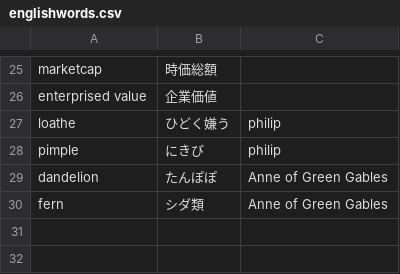
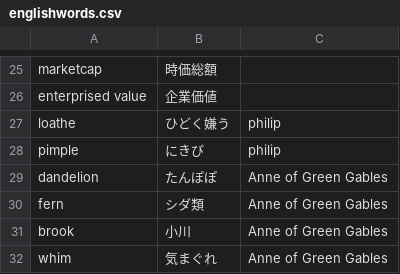
Before and after one commit to 83c2c823b8/derived_storage, a CSV file: englishwords.csv, drawn as a sheet; only a part is shown, gaps mark what is left out; the diff names each change by its address in the sheet, - before the commit and + after, or states it on an @@ line.

Commit message:
Update englishwords.csv

```diff
--- a/englishwords.csv
+++ b/englishwords.csv
+row 31: brook | 小川 | Anne of Green Gables
+row 32: whim | 気まぐれ | Anne of Green Gables
```
